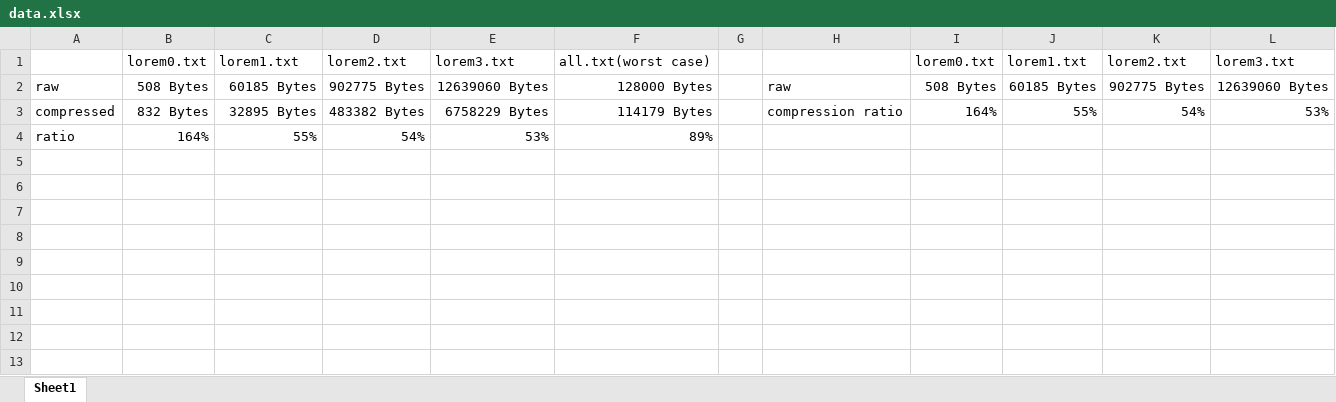
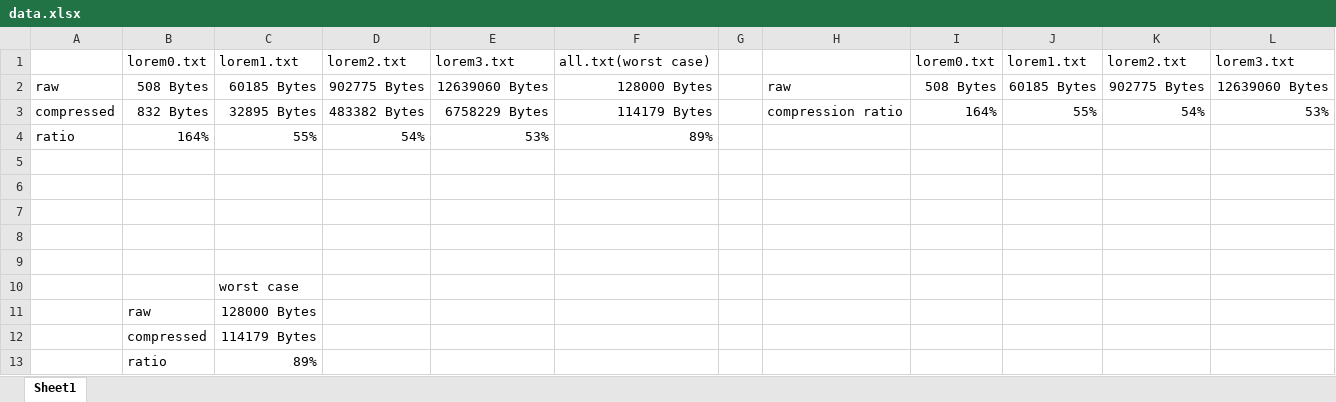
Before and after one commit to ohgree/cs2019-2, an Excel workbook: algo/mp3/doc/data.xlsx, sheet Sheet1, drawn as a sheet; values as stored, in another font and other column widths than the file's, no borders; charts and pictures not drawn; the diff names each change by its address in the sheet, - before the commit and + after, or states it on an @@ line.

Commit message:
MP3 finished & verified

```diff
--- a/algo/mp3/doc/data.xlsx (sheet Sheet1)
+++ b/algo/mp3/doc/data.xlsx (sheet Sheet1)
+row 5: (empty)
+row 6: (empty)
+row 7: (empty)
+row 8: (empty)
+row 9: (empty)
+row 10:  |  | worst case
+row 11:  | raw | 128000 Bytes
+row 12:  | compressed | 114179 Bytes
+row 13:  | ratio | 89%
```
